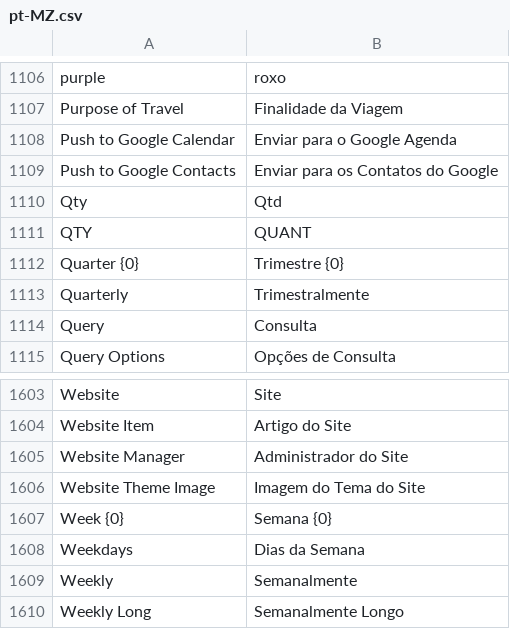
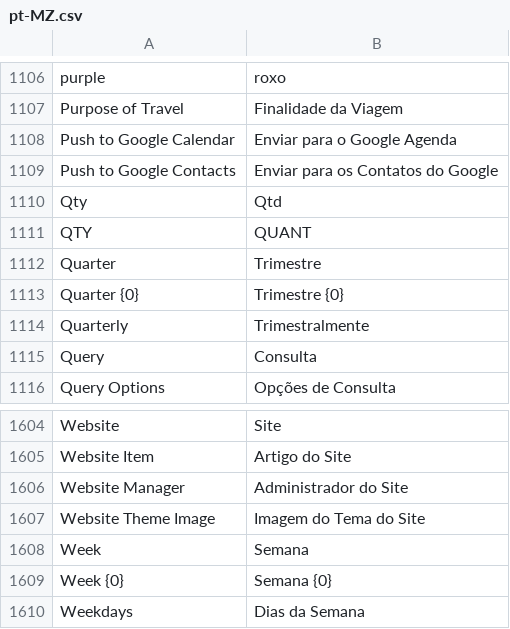
Before and after one commit to bboa3/erpnext_mz, a CSV file: erpnext_mz/translations/pt-MZ.csv, drawn as a sheet; only a part is shown, gaps mark what is left out; the shorter side is filled out with more unchanged rows.

Commit message:
Enhance Portuguese translations in pt-MZ.csv by adding new terms such as 'Quarter {0}', 'Show Aggregate Value from Subsidiary Companies', and 'Week {0}', while also improving existing translations for better localization accuracy.

```diff
--- a/erpnext_mz/translations/pt-MZ.csv
+++ b/erpnext_mz/translations/pt-MZ.csv
@@ -1111,2 +1111,3 @@ Qty,Qtd
 QTY,QUANT
+Quarter,Trimestre
 Quarter {0},Trimestre {0}
@@ -1606,2 +1607,3 @@ Website Manager,Administrador do Site
 Website Theme Image,Imagem do Tema do Site
+Week,Semana
 Week {0},Semana {0}
```
